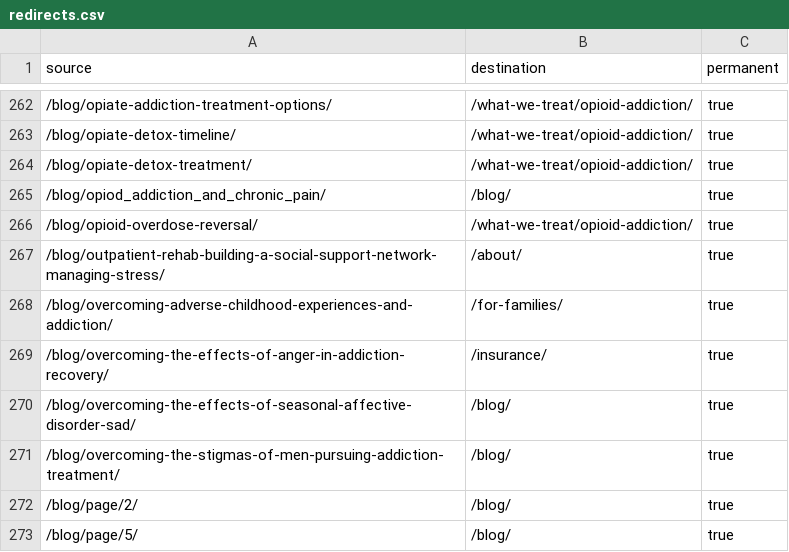
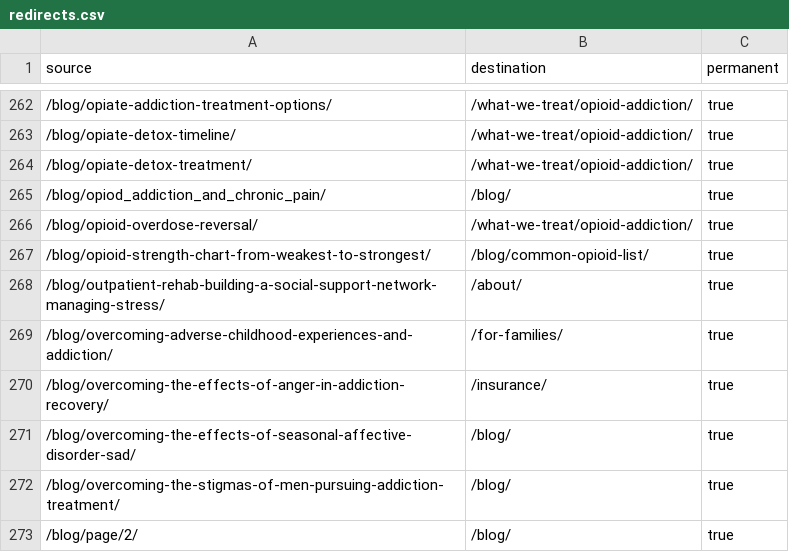
Before and after one commit to elizabeth752/buena-vista-main-website, a CSV file: redirects.csv, drawn as a sheet; only a part is shown, gaps mark what is left out; the shorter side is filled out with more unchanged rows; the diff names each change by its address in the sheet, - before the commit and + after, or states it on an @@ line.

Commit message:
Redirect the opioid-strength-chart 404 slug to the live opioid list post
404s were showing for /blog/opioid-strength-chart-from-weakest-to-strongest/;
that content already lives at /blog/common-opioid-list/.

```diff
--- a/redirects.csv
+++ b/redirects.csv
+row 267: /blog/opioid-strength-chart-from-weakest-to-strongest/ | /blog/common-opioid-list/ | true
```
Also changed, not shown: 1 other file.
